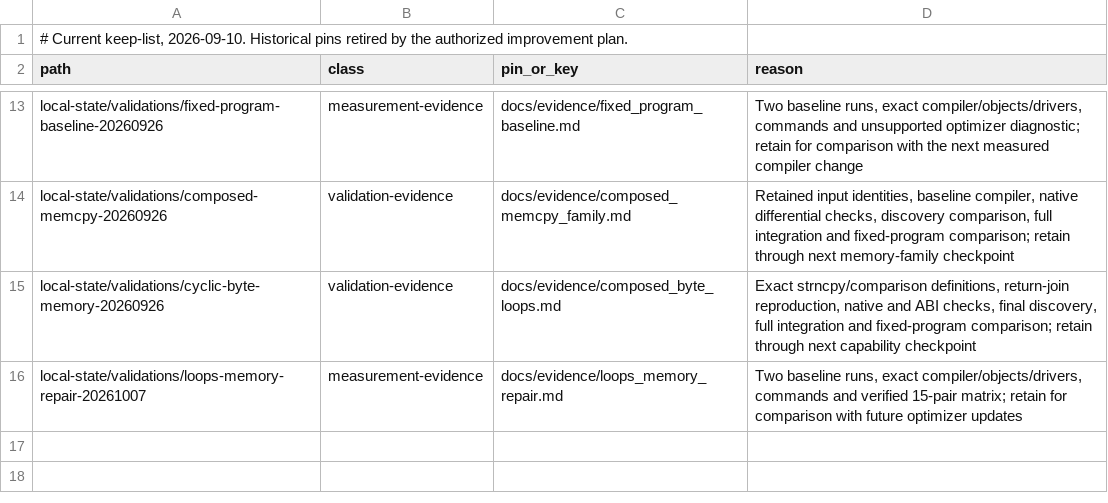
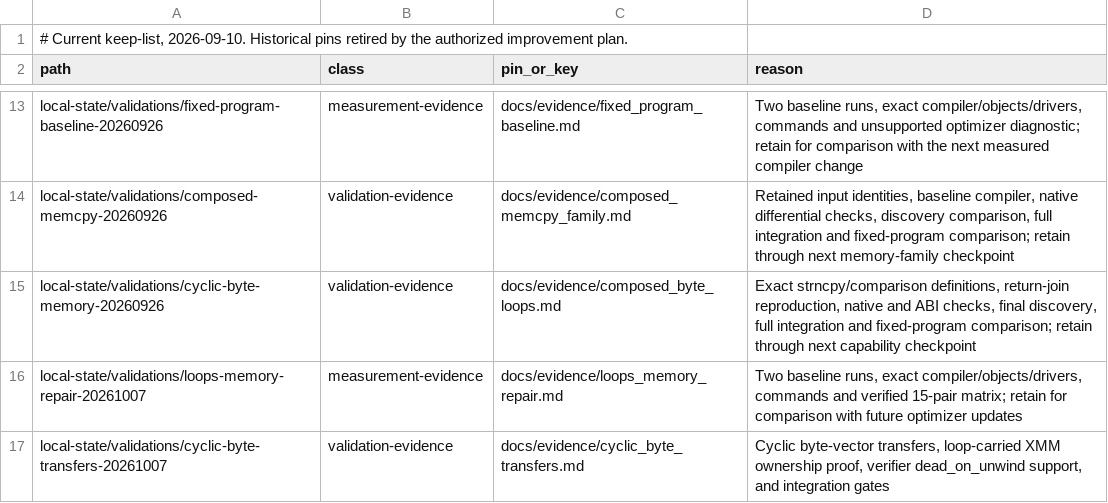
Before and after one commit to alogic0/z-llvm, a TSV file: docs/evidence/tmp_retention_pins.tsv, drawn as a sheet; only a part is shown, gaps mark what is left out; the diff names each change by its address in the sheet, - before the commit and + after, or states it on an @@ line.

Commit message:
docs(evidence): record cyclic byte transfers and Stage4 Zig 0.17.0 gate compatibility
- Record cyclic byte-vector transfer capability and loop-carried XMM ownership proof in docs/evidence/cyclic_byte_transfers.md.
- Implement LLVM dead_on_unwind parameter ABI attribute support in src/ir/verifier.zig with unit tests in src/tests/ir_parser_pipeline_function_surface.zig.
- Update test/zig/integrated/aggregate_sse_returns_start.zig vector struct representation for Zig 0.17.0 language rules.
- Update src/distribution_execution_cohort_v1.zig selector identity and src/distribution_real_rows_gate.zig reflection for Zig 0.17.0.
- Update tmp_retention_pins.tsv, current_state.md, and next_steps.md.
- Verify 1,506/1,506 unit tests pass in Debug and ReleaseFast, along with all differential canaries (behavioral, memset, memcpy, byte loops) and 14/14 applicable integration subgates.

```diff
--- a/docs/evidence/tmp_retention_pins.tsv
+++ b/docs/evidence/tmp_retention_pins.tsv
+row 17: local-state/validations/cyclic-byte-transfers-20261007 | validation-evidence | docs/evidence/cyclic_byte_transfers.md | Cyclic byte-vector transfers, loop-carried XMM ownership proof, verifier dead_on_unwind support, and integration gates
```
Also changed, not shown: 8 other files.
